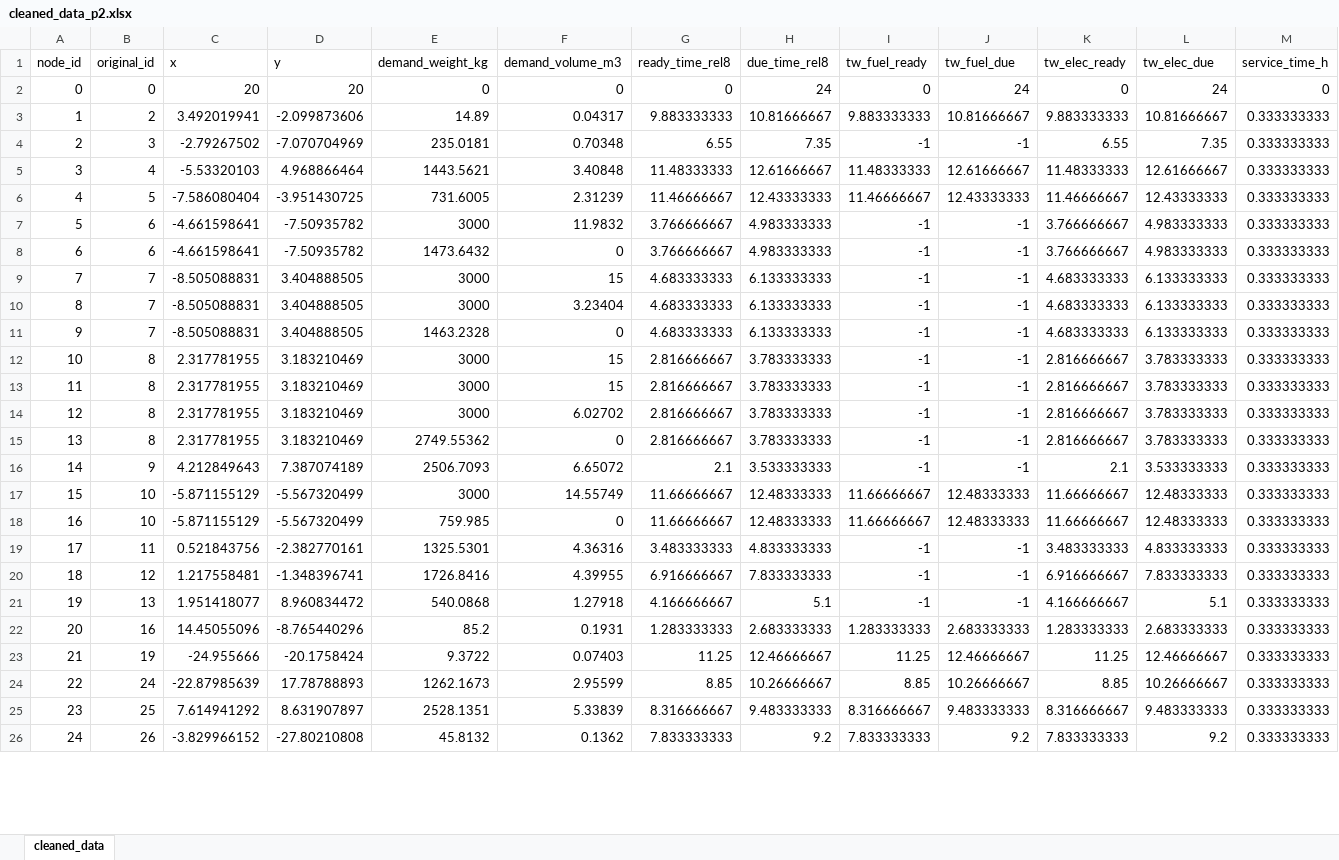
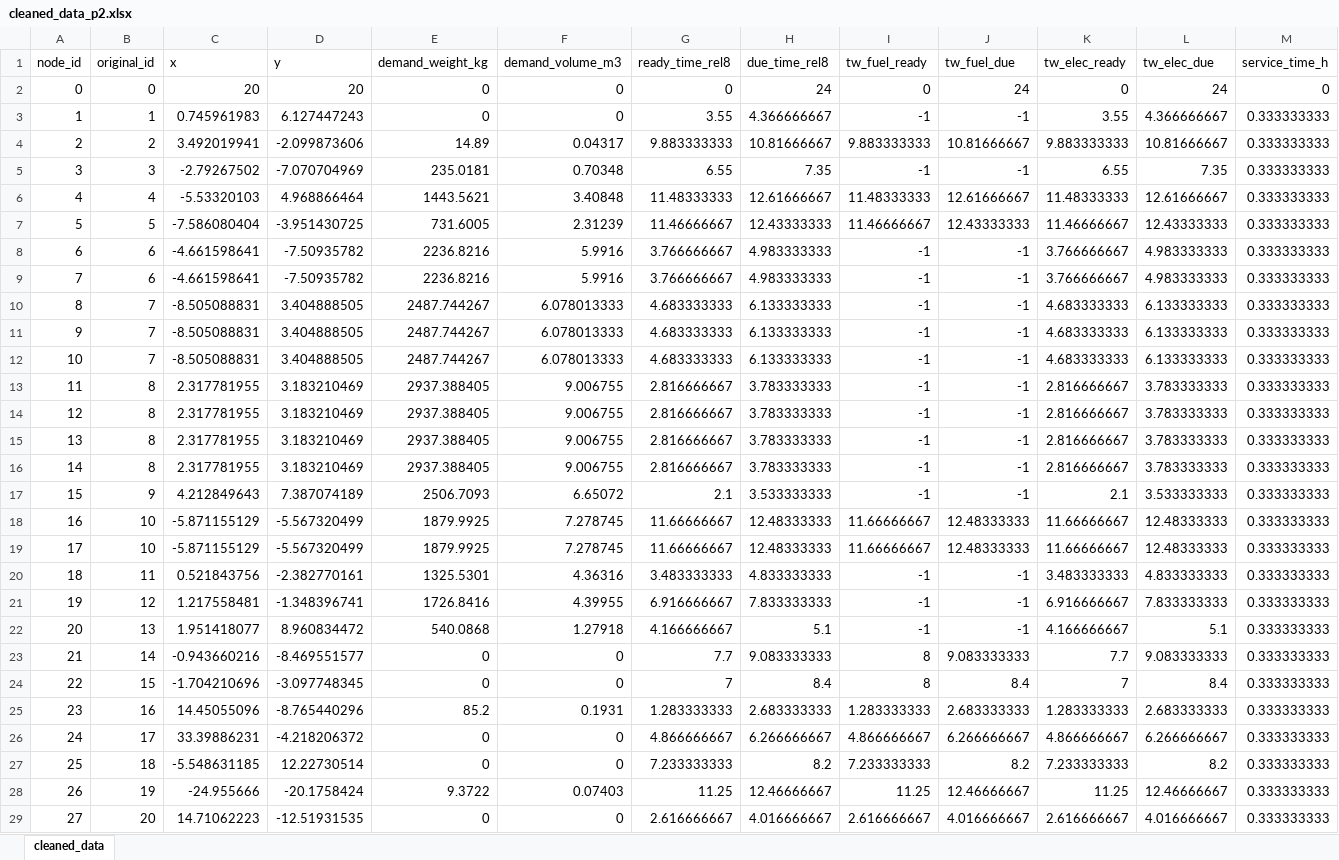
Before and after one commit to flyingcodepig/HZB, an Excel workbook: cleaned_data_p2.xlsx, sheet cleaned_data, drawn as a sheet; only a part is shown; the shorter side is filled out with more unchanged rows; values as stored, in another font and other column widths than the file's, no borders; addresses are those after the commit; rows hold the shown columns only; the diff covers the shown part only; the diff names each change by its address in the sheet, - before the commit and + after, or states it on an @@ line.

```diff
--- a/cleaned_data_p2.xlsx (sheet cleaned_data)
+++ b/cleaned_data_p2.xlsx (sheet cleaned_data)
+row 3: 1 | 1 | 0.745961983 | 6.127447243 | 0 | 0 | 3.55 | 4.366666667 | -1 | -1 | 3.55 | 4.366666667 | 0.333333333
@@ column A (node_id) renumbered from row 4 down @@
-E8 (demand_weight_kg): 3000
+E8 (demand_weight_kg): 2236.8216
-F8 (demand_volume_m3): 11.9832
+F8 (demand_volume_m3): 5.9916
-E9 (demand_weight_kg): 1473.6432
+E9 (demand_weight_kg): 2236.8216
-F9 (demand_volume_m3): 0
+F9 (demand_volume_m3): 5.9916
-E10:E11 (demand_weight_kg): 3000
+E10:E11 (demand_weight_kg): 2487.744267
-F10 (demand_volume_m3): 15
+F10 (demand_volume_m3): 6.078013333
-F11 (demand_volume_m3): 3.23404
+F11 (demand_volume_m3): 6.078013333
-E12 (demand_weight_kg): 1463.2328
+E12 (demand_weight_kg): 2487.744267
-F12 (demand_volume_m3): 0
+F12 (demand_volume_m3): 6.078013333
-E13:E15 (demand_weight_kg): 3000
+E13:E15 (demand_weight_kg): 2937.388405
-F13:F14 (demand_volume_m3): 15
+F13:F14 (demand_volume_m3): 9.006755
-F15 (demand_volume_m3): 6.02702
+F15 (demand_volume_m3): 9.006755
-E16 (demand_weight_kg): 2749.55362
+E16 (demand_weight_kg): 2937.388405
-F16 (demand_volume_m3): 0
+F16 (demand_volume_m3): 9.006755
-E18 (demand_weight_kg): 3000
+E18 (demand_weight_kg): 1879.9925
-F18 (demand_volume_m3): 14.55749
+F18 (demand_volume_m3): 7.278745
-E19 (demand_weight_kg): 759.985
+E19 (demand_weight_kg): 1879.9925
-F19 (demand_volume_m3): 0
+F19 (demand_volume_m3): 7.278745
+row 23: 21 | 14 | -0.943660216 | -8.469551577 | 0 | 0 | 7.7 | 9.083333333 | 8 | 9.083333333 | 7.7 | 9.083333333 | 0.333333333
+row 24: 22 | 15 | -1.704210696 | -3.097748345 | 0 | 0 | 7 | 8.4 | 8 | 8.4 | 7 | 8.4 | 0.333333333
+row 26: 24 | 17 | 33.39886231 | -4.218206372 | 0 | 0 | 4.866666667 | 6.266666667 | 4.866666667 | 6.266666667 | 4.866666667 | 6.266666667 | 0.333333333
+row 27: 25 | 18 | -5.548631185 | 12.22730514 | 0 | 0 | 7.233333333 | 8.2 | 7.233333333 | 8.2 | 7.233333333 | 8.2 | 0.333333333
+row 29: 27 | 20 | 14.71062223 | -12.51931535 | 0 | 0 | 2.616666667 | 4.016666667 | 2.616666667 | 4.016666667 | 2.616666667 | 4.016666667 | 0.333333333
```
Also changed, not shown: 4 added rows and 170 edited cells elsewhere in this sheet, 5 other files.
